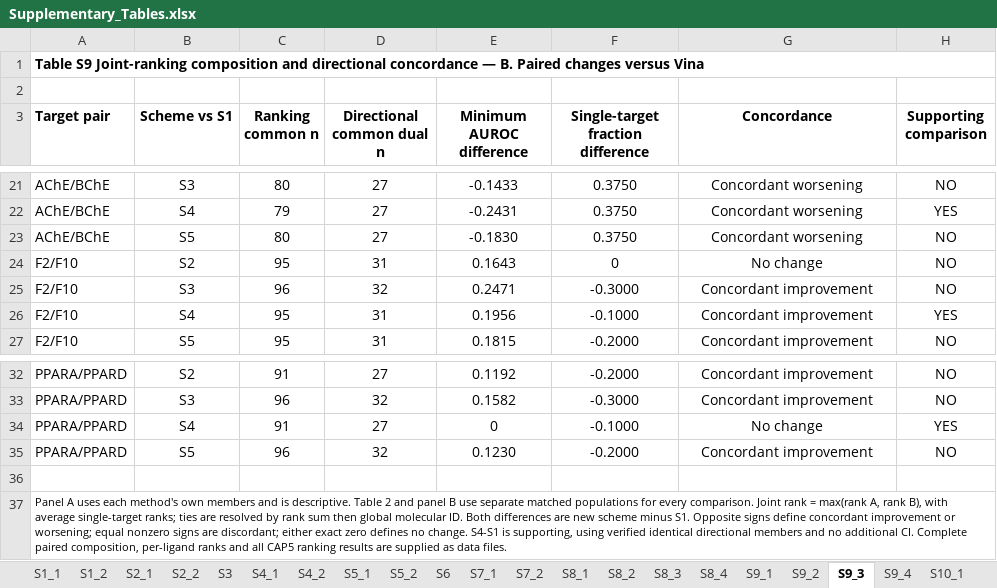
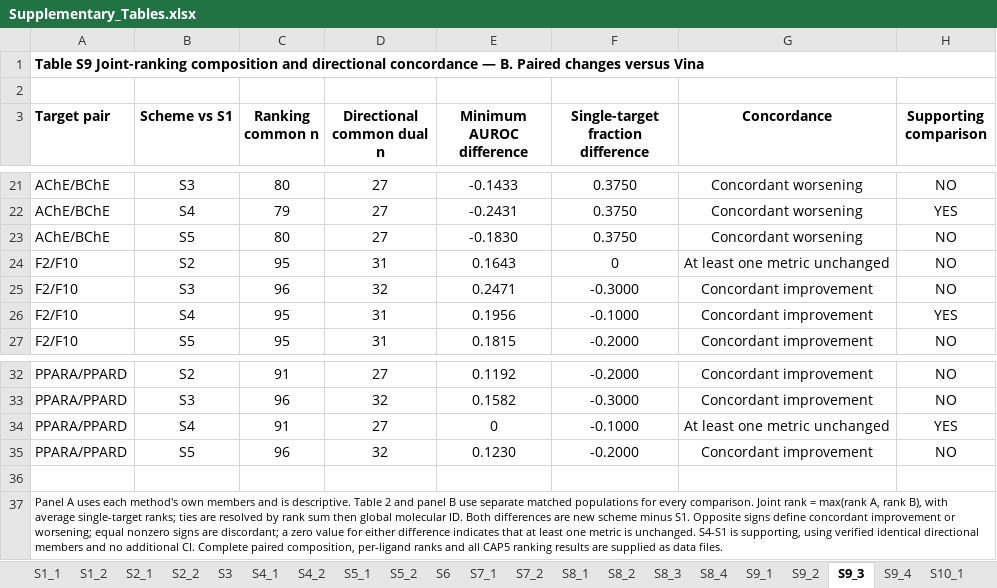
Before and after one commit to 1280602962-debug/gwj260531, an Excel workbook: Dual_Target_Docking/submission/Molecular_Diversity/Tables/Supplementary_Tables.xlsx, sheet S9_3, drawn as a sheet; only a part is shown, gaps mark what is left out; values as stored, in another font and other column widths than the file's, no borders; the diff names each change by its address in the sheet, - before the commit and + after, or states it on an @@ line.

Commit message:
Correct publication wording and synchronize figure/table exports
Fix angstrom units, Jobs/Modes definitions and CAP5 wording; clarify the zero-difference display category in Figure 8 and Table S9; correct the main workbook cross-reference to Table S9. Synchronize editable workbooks, captions, standalone exports and combined review PDFs.

Validation: 3,802 workbook cells checked; no numeric or formula changes; affected SVG/Markdown numeric tokens unchanged; 21 figure pages and 31 table pages; affected layouts visually checked. Scientific inputs and current numbering preserved.

```diff
--- a/Dual_Target_Docking/submission/Molecular_Diversity/Tables/Supplementary_Tables.xlsx (sheet S9_3)
+++ b/Dual_Target_Docking/submission/Molecular_Diversity/Tables/Supplementary_Tables.xlsx (sheet S9_3)
-G24 (Concordance): No change
+G24 (Concordance): At least one metric unchanged
-G34 (Concordance): No change
+G34 (Concordance): At least one metric unchanged
-A37 (Target pair): …are discordant; either exact zero defines no change. S4-S1 is…
+A37 (Target pair): …are discordant; a zero value for either difference indicates that at least one metric is unchanged. S4-S1 is…
```
Also changed, not shown: sheet S9_4, sheet S8_2, sheet S8_3, sheet S8_1, sheet S8_4, sheet S2_2, 4 more sheets, Dual_Target_Docking/submission/Molecular_Diversity/Tables/Main_Tables.xlsx, 26 other files.
